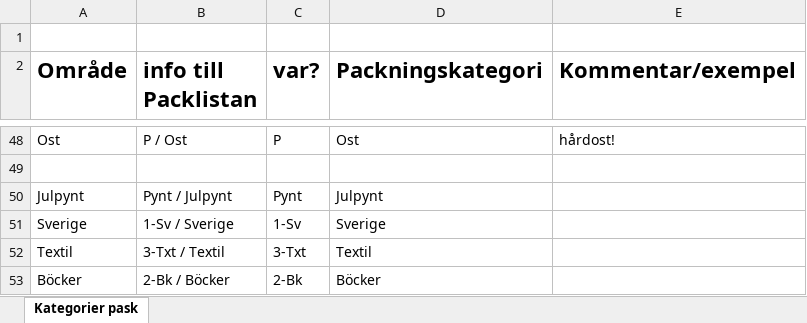
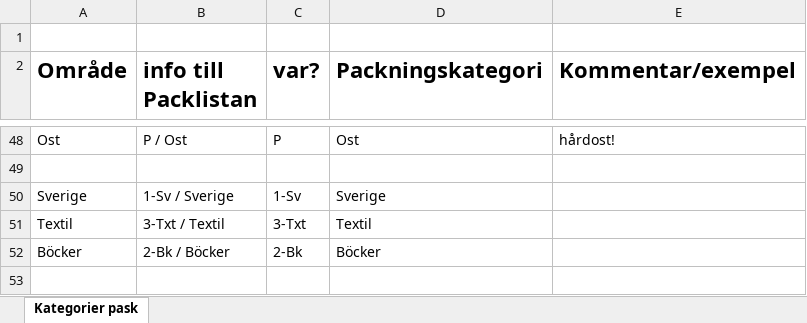
Before and after one commit to jonas-pettersson/WebShopReport, an Excel workbook: templates/placeringsnycklar_pask.xlsx, sheet Kategorier pask, drawn as a sheet; only a part is shown, gaps mark what is left out; values as stored, in another font and other column widths than the file's, no borders; the diff names each change by its address in the sheet, - before the commit and + after, or states it on an @@ line.

```diff
--- a/templates/placeringsnycklar_pask.xlsx (sheet Kategorier pask)
+++ b/templates/placeringsnycklar_pask.xlsx (sheet Kategorier pask)
-row 50: Julpynt | Pynt / Julpynt | Pynt | Julpynt
```
Also changed, not shown: templates/schedule_pask.xlsx, 1 other file.
